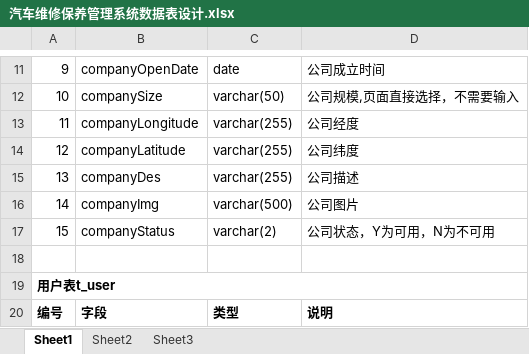
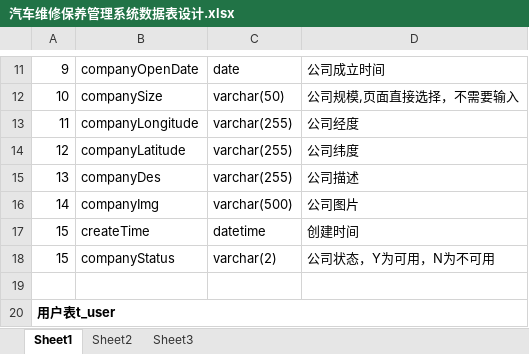
Before and after one commit to GZWgssmart/AutoPlatform, an Excel workbook: documents/汽车维修保养管理系统数据表设计.xlsx, sheet Sheet1, drawn as a sheet; only a part is shown, gaps mark what is left out; the shorter side is filled out with more unchanged rows; values as stored, in another font and other column widths than the file's, no borders; the diff names each change by its address in the sheet, - before the commit and + after, or states it on an @@ line.

```diff
--- a/documents/汽车维修保养管理系统数据表设计.xlsx (sheet Sheet1)
+++ b/documents/汽车维修保养管理系统数据表设计.xlsx (sheet Sheet1)
+row 17: 15 | createTime | datetime | 创建时间
```
Also changed, not shown: 5 other files.
